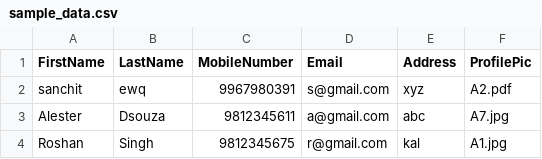
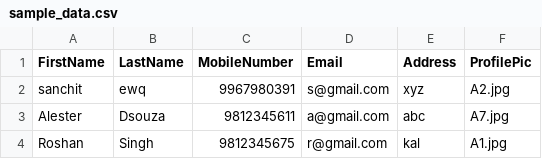
Before and after one commit to AlesterDsouza/MVC_EMPLOYEE_MANAGEMENT_SYSTEM, a CSV file: app/Views/sample_data.csv, drawn as a sheet.

```diff
--- a/app/Views/sample_data.csv
+++ b/app/Views/sample_data.csv
@@ -1,3 +1,3 @@
 FirstName,LastName,MobileNumber,Email,Address,ProfilePic
-sanchit,ewq,9967980391,s@gmail.com,xyz,A2.pdf
+sanchit,ewq,9967980391,s@gmail.com,xyz,A2.jpg
 Alester,Dsouza,9812345611,a@gmail.com,abc,A7.jpg	
```
Also changed, not shown: 12 other files.
